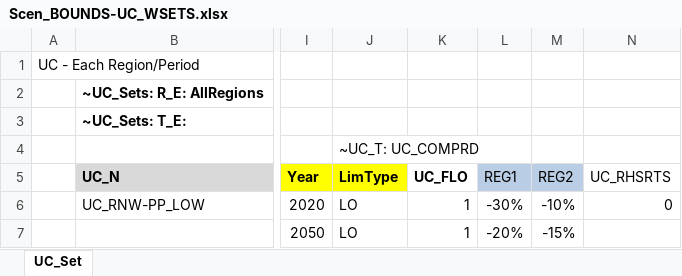
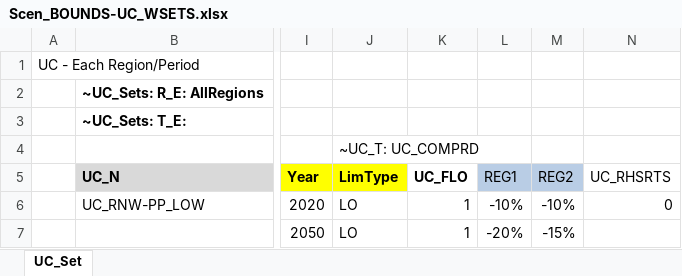
Before and after one commit to kanors-emr/Demo_S012_Vonline, an Excel workbook: SuppXLS/Scen_BOUNDS-UC_WSETS.xlsx, sheet UC_Set, drawn as a sheet; only a part is shown, gaps mark what is left out; values as stored, in another font and other column widths than the file's, no borders; charts and pictures not drawn; the diff names each change by its address in the sheet, - before the commit and + after, or states it on an @@ line.

Commit message:
REG1 value changed from 30% to 10%

```diff
--- a/SuppXLS/Scen_BOUNDS-UC_WSETS.xlsx (sheet UC_Set)
+++ b/SuppXLS/Scen_BOUNDS-UC_WSETS.xlsx (sheet UC_Set)
-L6 (REG1): -30%
+L6 (REG1): -10%
```
